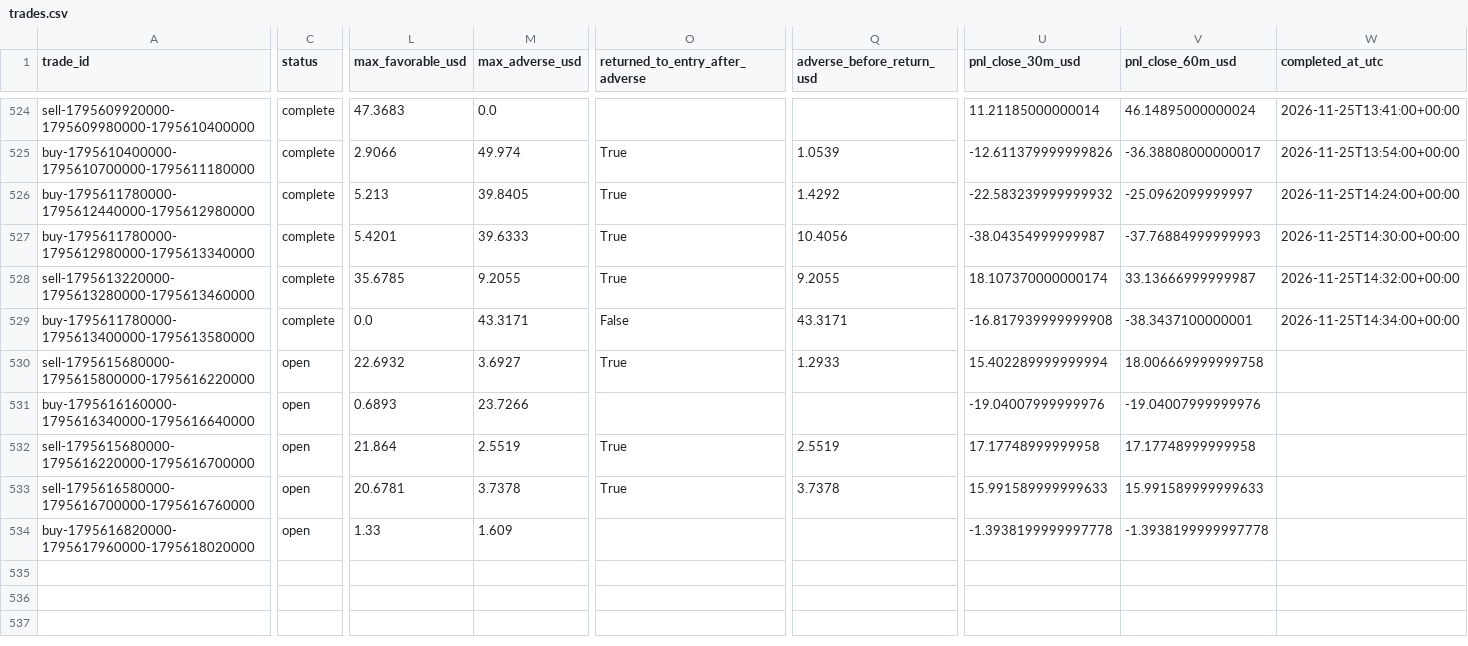
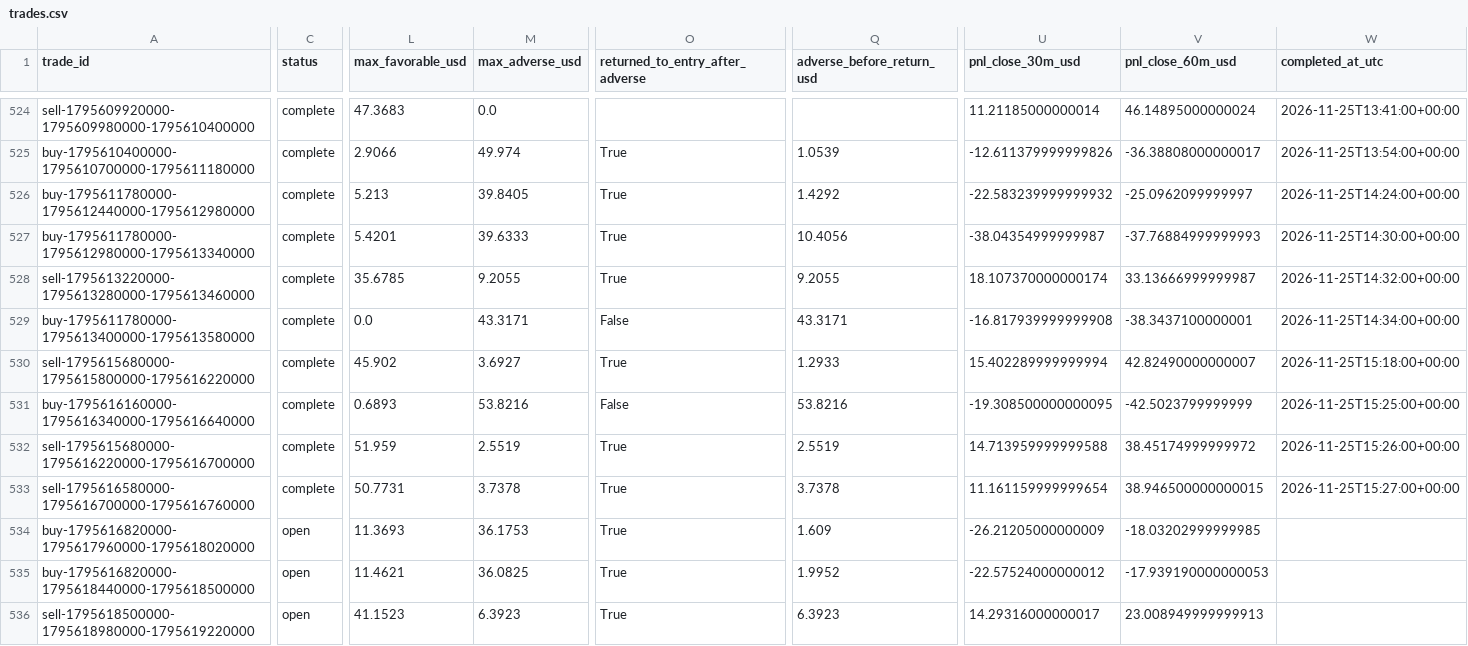
Before and after one commit to salehrbo1-cell/Alert-bot, a CSV file: research/sonic_paper/trades.csv, drawn as a sheet; only a part is shown, gaps mark what is left out; rows hold the shown columns only; the diff covers the shown part only; the diff names each change by its address in the sheet, - before the commit and + after, or states it on an @@ line.

Commit message:
Update Samo paper-monitor observations

```diff
--- a/research/sonic_paper/trades.csv
+++ b/research/sonic_paper/trades.csv
-C530:C533 (status): open
+C530:C533 (status): complete
-L530 (max_favorable_usd): 22.6932
+L530 (max_favorable_usd): 45.902
-V530 (pnl_close_60m_usd): 18.006669999999758
+V530 (pnl_close_60m_usd): 42.82490000000007
-W530 (completed_at_utc): (empty)
+W530 (completed_at_utc): 2026-11-25T15:18:00+00:00
-M531 (max_adverse_usd): 23.7266
+M531 (max_adverse_usd): 53.8216
-O531 (returned_to_entry_after_adverse): (empty)
+O531 (returned_to_entry_after_adverse): False
-Q531 (adverse_before_return_usd): (empty)
+Q531 (adverse_before_return_usd): 53.8216
-U531 (pnl_close_30m_usd): -19.04007999999976
+U531 (pnl_close_30m_usd): -19.308500000000095
-V531 (pnl_close_60m_usd): -19.04007999999976
+V531 (pnl_close_60m_usd): -42.5023799999999
-W531 (completed_at_utc): (empty)
+W531 (completed_at_utc): 2026-11-25T15:25:00+00:00
-L532 (max_favorable_usd): 21.864
+L532 (max_favorable_usd): 51.959
-U532 (pnl_close_30m_usd): 17.17748999999958
+U532 (pnl_close_30m_usd): 14.713959999999588
-V532 (pnl_close_60m_usd): 17.17748999999958
+V532 (pnl_close_60m_usd): 38.45174999999972
-W532 (completed_at_utc): (empty)
+W532 (completed_at_utc): 2026-11-25T15:26:00+00:00
-L533 (max_favorable_usd): 20.6781
+L533 (max_favorable_usd): 50.7731
-U533 (pnl_close_30m_usd): 15.991589999999633
+U533 (pnl_close_30m_usd): 11.161159999999654
-V533 (pnl_close_60m_usd): 15.991589999999633
+V533 (pnl_close_60m_usd): 38.946500000000015
-W533 (completed_at_utc): (empty)
+W533 (completed_at_utc): 2026-11-25T15:27:00+00:00
-L534 (max_favorable_usd): 1.33
+L534 (max_favorable_usd): 11.3693
-M534 (max_adverse_usd): 1.609
+M534 (max_adverse_usd): 36.1753
-O534 (returned_to_entry_after_adverse): (empty)
+O534 (returned_to_entry_after_adverse): True
-Q534 (adverse_before_return_usd): (empty)
+Q534 (adverse_before_return_usd): 1.609
-U534 (pnl_close_30m_usd): -1.3938199999997778
+U534 (pnl_close_30m_usd): -26.21205000000009
-V534 (pnl_close_60m_usd): -1.3938199999997778
+V534 (pnl_close_60m_usd): -18.03202999999985
+row 535: buy-1795616820000-1795618440000-1795618500000 | open | 11.4621 | 36.0825 | True | 1.9952 | -22.57524000000012 | -17.939190000000053
+row 536: sell-1795618500000-1795618980000-1795619220000 | open | 41.1523 | 6.3923 | True | 6.3923 | 14.29316000000017 | 23.008949999999913
```
Also changed, not shown: 2 added rows and 6 edited cells elsewhere in this file, research/sonic_paper/exit_rule_m5_structure.csv, research/sonic_paper/exit_rule_step_resistance.csv, 4 other files.
